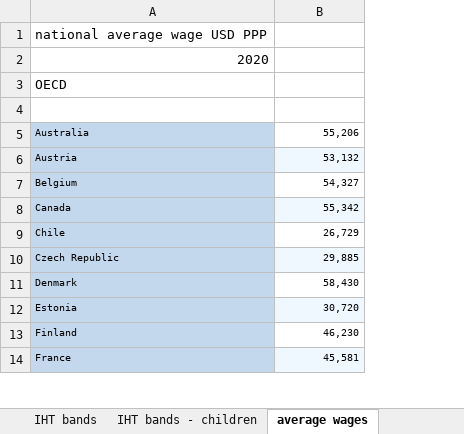
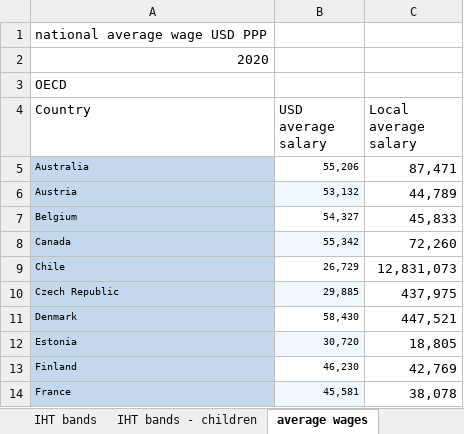
Before and after one commit to DanNeidle/taxes-on-wages-across-the-OECD, an Excel workbook: estate-taxes_worldwide_data.xlsx, sheet average wages, drawn as a sheet; only a part is shown; values as stored, in another font and other column widths than the file's, no borders; the diff names each change by its address in the sheet, - before the commit and + after, or states it on an @@ line.

```diff
--- a/estate-taxes_worldwide_data.xlsx (sheet average wages)
+++ b/estate-taxes_worldwide_data.xlsx (sheet average wages)
+column C (Local average salary), rows 5-14: 87,471 | 44,789 | 45,833 | 72,260 | 12,831,073 | 437,975 | 447,521 | 18,805 | 42,769 | 38,078
-row 4: (empty)
+row 4: Country | USD average salary | Local average salary
```
Also changed, not shown: sheet IHT bands - children, 4 other files.
